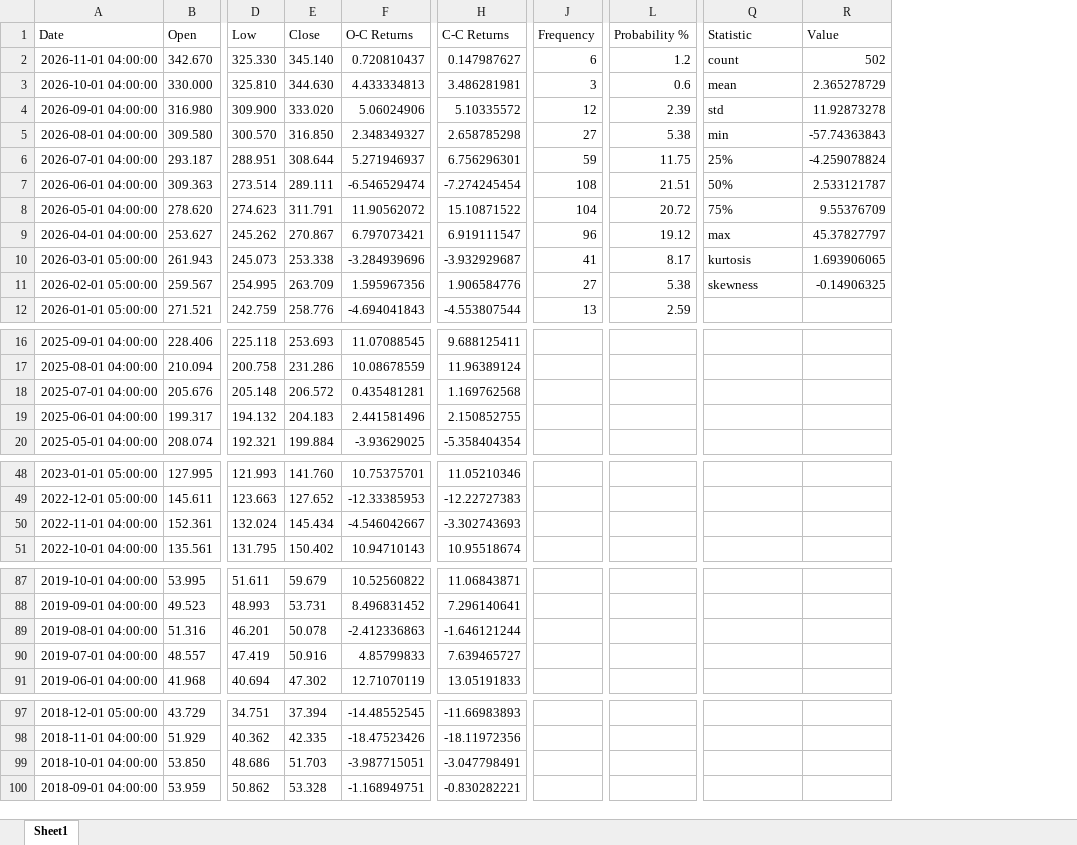
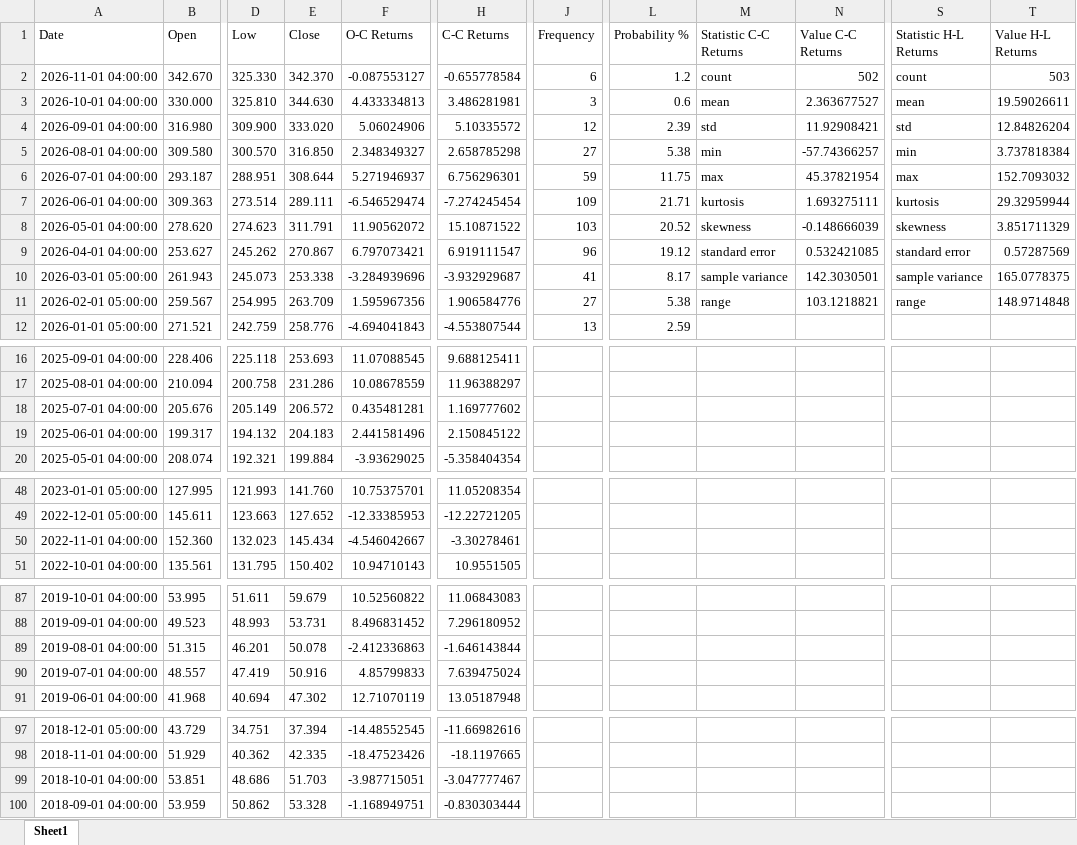
Before and after one commit to WLANguini/DoR_Automation_Module, an Excel workbook: datasets/AAPL_DoR_Monthly.xlsx, sheet Sheet1, drawn as a sheet; only a part is shown, gaps mark what is left out; values as stored, in another font and other column widths than the file's, no borders; removed rows and columns are numbered as before the commit, all else as after; the diff covers the shown part only; the diff names each change by its address in the sheet, - before the commit and + after, or states it on an @@ line.

```diff
--- a/datasets/AAPL_DoR_Monthly.xlsx (sheet Sheet1)
+++ b/datasets/AAPL_DoR_Monthly.xlsx (sheet Sheet1)
-column H (C-C Returns), rows 2-12: 0.147987627 | 3.486281981 | 5.10335572 | 2.658785298 | 6.756296301 | -7.274245454 | 15.10871522 | 6.919111547 | -3.932929687 | 1.906584776 | -4.553807544; rows 16-20: 9.688125411 | 11.96389124 | 1.169762568 | 2.150852755 | -5.358404354; rows 48-51: 11.05210346 | -12.22727383 | -3.302743693 | 10.95518674; rows 87-91: 11.06843871 | 7.296140641 | -1.646121244 | 7.639465727 | 13.05191833; rows 97-100: -11.66983893 | -18.11972356 | -3.047798491 | -0.830282221
+column H (C-C Returns), rows 2-12: -0.655778584 | 3.486281981 | 5.10335572 | 2.658785298 | 6.756296301 | -7.274245454 | 15.10871522 | 6.919111547 | -3.932929687 | 1.906584776 | -4.553807544; rows 16-20: 9.688125411 | 11.96388297 | 1.169777602 | 2.150845122 | -5.358404354; rows 48-51: 11.05208354 | -12.22721205 | -3.30278461 | 10.9551505; rows 87-91: 11.06843083 | 7.296180952 | -1.646143844 | 7.639475024 | 13.05187948; rows 97-100: -11.66982616 | -18.1197665 | -3.047777467 | -0.830303444
+column M (Statistic C-C Returns), rows 2-11: count | mean | std | min | max | kurtosis | skewness | standard error | sample variance | range
+column N (Value C-C Returns), rows 2-11: 502 | 2.363677527 | 11.92908421 | -57.74366257 | 45.37821954 | 1.693275111 | -0.148666039 | 0.532421085 | 142.3030501 | 103.1218821
-column R (Value), rows 2-11: 502 | 2.365278729 | 11.92873278 | -57.74363843 | -4.259078824 | 2.533121787 | 9.55376709 | 45.37827797 | 1.693906065 | -0.14906325
+column T (Value H-L Returns), rows 2-11: 503 | 19.59026611 | 12.84826204 | 3.737818384 | 152.7093032 | 29.32959944 | 3.851711329 | 0.57287569 | 165.0778375 | 148.9714848
-S1: Statistic
+S1: Statistic H-L Returns
-E2 (Close): 345.140
+E2 (Close): 342.370
-F2 (O-C Returns): 0.720810437
+F2 (O-C Returns): -0.087553127
-S6 (Statistic H-L Returns): 25%
+S6 (Statistic H-L Returns): max
-J7 (Frequency): 108
+J7 (Frequency): 109
-L7 (Probability %): 21.51
+L7 (Probability %): 21.71
-S7 (Statistic H-L Returns): 50%
+S7 (Statistic H-L Returns): kurtosis
-J8 (Frequency): 104
+J8 (Frequency): 103
-L8 (Probability %): 20.72
+L8 (Probability %): 20.52
-S8 (Statistic H-L Returns): 75%
+S8 (Statistic H-L Returns): skewness
-S9 (Statistic H-L Returns): max
+S9 (Statistic H-L Returns): standard error
-S10 (Statistic H-L Returns): kurtosis
+S10 (Statistic H-L Returns): sample variance
-S11 (Statistic H-L Returns): skewness
+S11 (Statistic H-L Returns): range
-D18 (Low): 205.148
+D18 (Low): 205.149
-B50 (Open): 152.361
+B50 (Open): 152.360
-D50 (Low): 132.024
+D50 (Low): 132.023
-B89 (Open): 51.316
+B89 (Open): 51.315
-B99 (Open): 53.850
+B99 (Open): 53.851
```
Also changed, not shown: 3 edited cells elsewhere in this sheet, datasets/AAPL_DoR_Quarterly.xlsx, datasets/AAPL_DoR_Weekly.xlsx, 3 other files.
